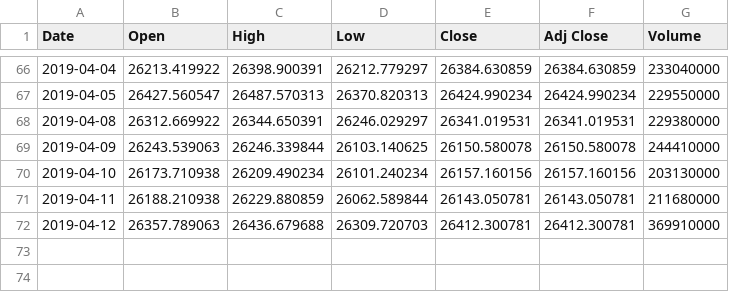
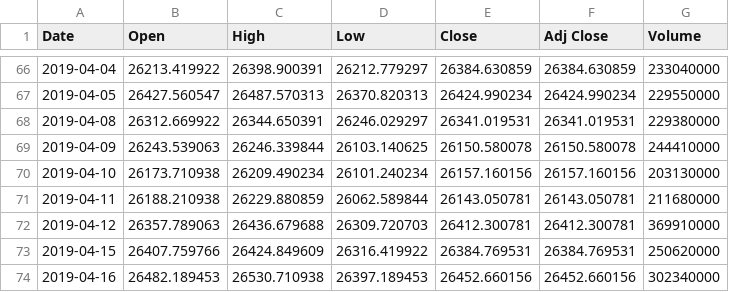
Before and after one commit to spispes/tesorflor-dax-prediction, a CSV file: daten/DOW_JONES_to_be_predicted.csv, drawn as a sheet; only a part is shown, gaps mark what is left out.

```diff
--- a/daten/DOW_JONES_to_be_predicted.csv
+++ b/daten/DOW_JONES_to_be_predicted.csv
@@ -72 +72,3 @@ Date,Open,High,Low,Close,Adj Close,Volume
 2019-04-12,26357.789063,26436.679688,26309.720703,26412.300781,26412.300781,369910000
+2019-04-15,26407.759766,26424.849609,26316.419922,26384.769531,26384.769531,250620000
+2019-04-16,26482.189453,26530.710938,26397.189453,26452.660156,26452.660156,302340000
```
Also changed, not shown: daten/DOW_JONES_to_be_predicted.csv_modified.csv, daten/GDAXIto_be_predicted.csv, 7 other files.
